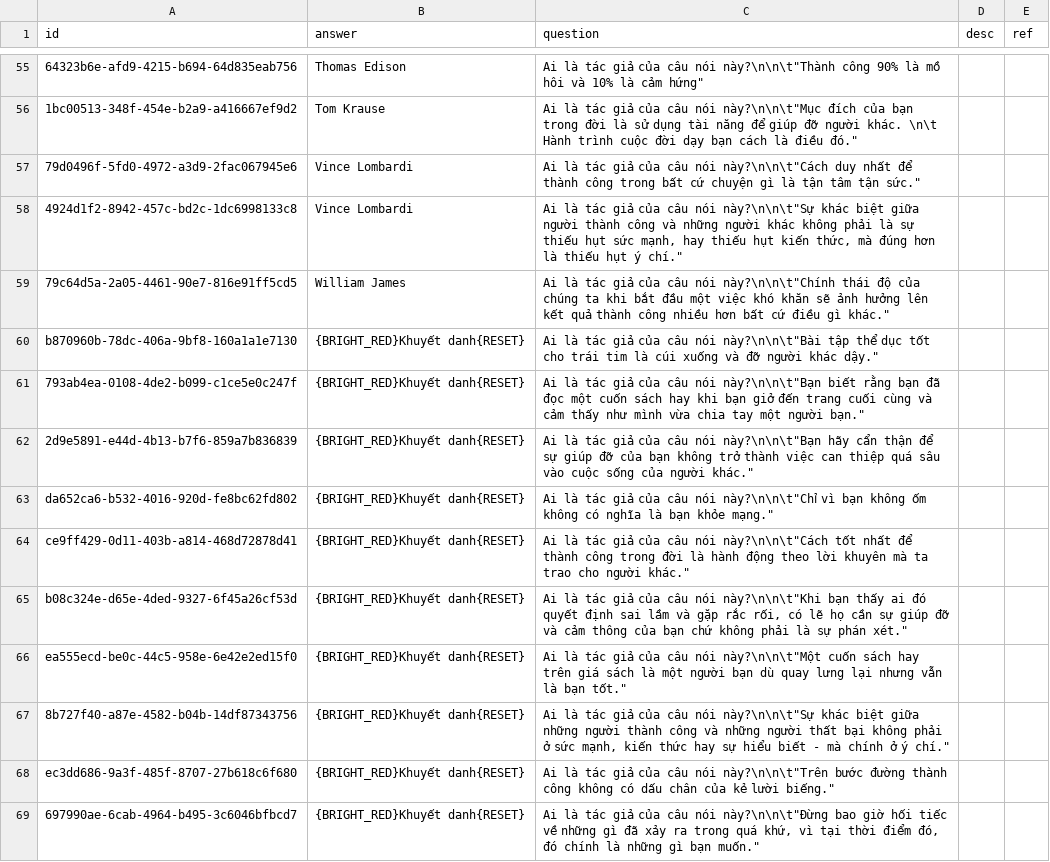
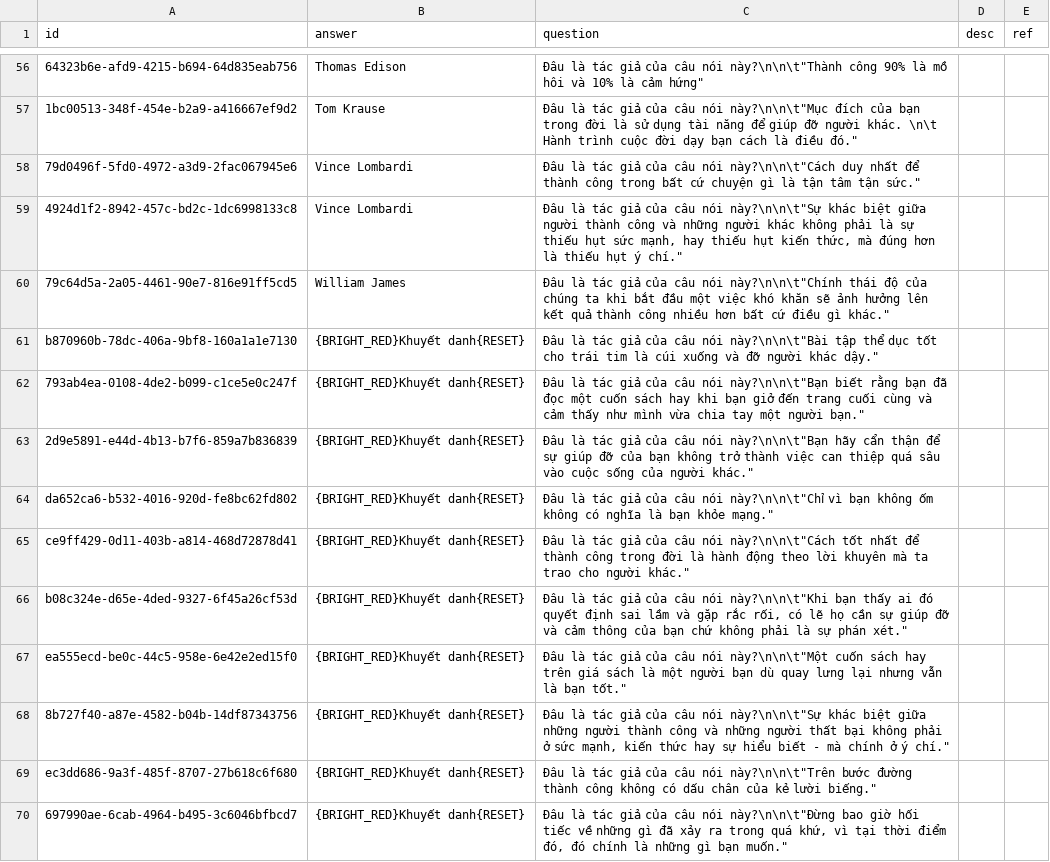
Before and after one commit to a7612/flashcard-resN, a CSV file: questions/vi - collection - quote.csv, drawn as a sheet; only a part is shown, gaps mark what is left out; addresses are those after the commit; the diff covers the shown part only; the diff names each change by its address in the sheet, - before the commit and + after, or states it on an @@ line.

```diff
--- a/questions/vi - collection - quote.csv
+++ b/questions/vi - collection - quote.csv
-C56 (question): Ai là tác…
+C56 (question): Đâu là tác…
-C57 (question): Ai là tác…
+C57 (question): Đâu là tác…
-C58 (question): Ai là tác…
+C58 (question): Đâu là tác…
-C59 (question): Ai là tác…
+C59 (question): Đâu là tác…
-C60 (question): Ai là tác…
+C60 (question): Đâu là tác…
-C61 (question): Ai là tác…
+C61 (question): Đâu là tác…
-C62 (question): Ai là tác…
+C62 (question): Đâu là tác…
-C63 (question): Ai là tác…
+C63 (question): Đâu là tác…
-C64 (question): Ai là tác…
+C64 (question): Đâu là tác…
-C65 (question): Ai là tác…
+C65 (question): Đâu là tác…
-C66 (question): Ai là tác…
+C66 (question): Đâu là tác…
-C67 (question): Ai là tác…
+C67 (question): Đâu là tác…
-C68 (question): Ai là tác…
+C68 (question): Đâu là tác…
-C69 (question): Ai là tác…
+C69 (question): Đâu là tác…
-C70 (question): Ai là tác…
+C70 (question): Đâu là tác…
```
Also changed, not shown: 1 added row and 53 edited cells elsewhere in this file, 3 other files.
